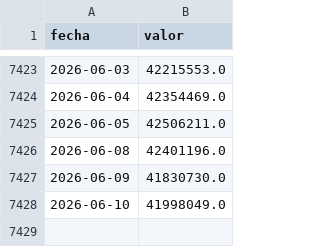
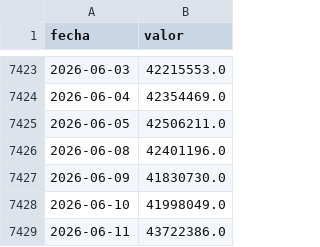
Before and after one commit to maximilianozurita/arg-financial-data, a CSV file: data/monetario/base_monetaria.csv, drawn as a sheet; only a part is shown, gaps mark what is left out; the diff names each change by its address in the sheet, - before the commit and + after, or states it on an @@ line.

Commit message:
data: update 2026-06-17 00:00 UTC

```diff
--- a/data/monetario/base_monetaria.csv
+++ b/data/monetario/base_monetaria.csv
+row 7429: 2026-06-11 | 43722386.0
```
Also changed, not shown: data/cambiario/dolar_blue_compra.csv, data/cambiario/dolar_blue_venta.csv, 29 other files.
